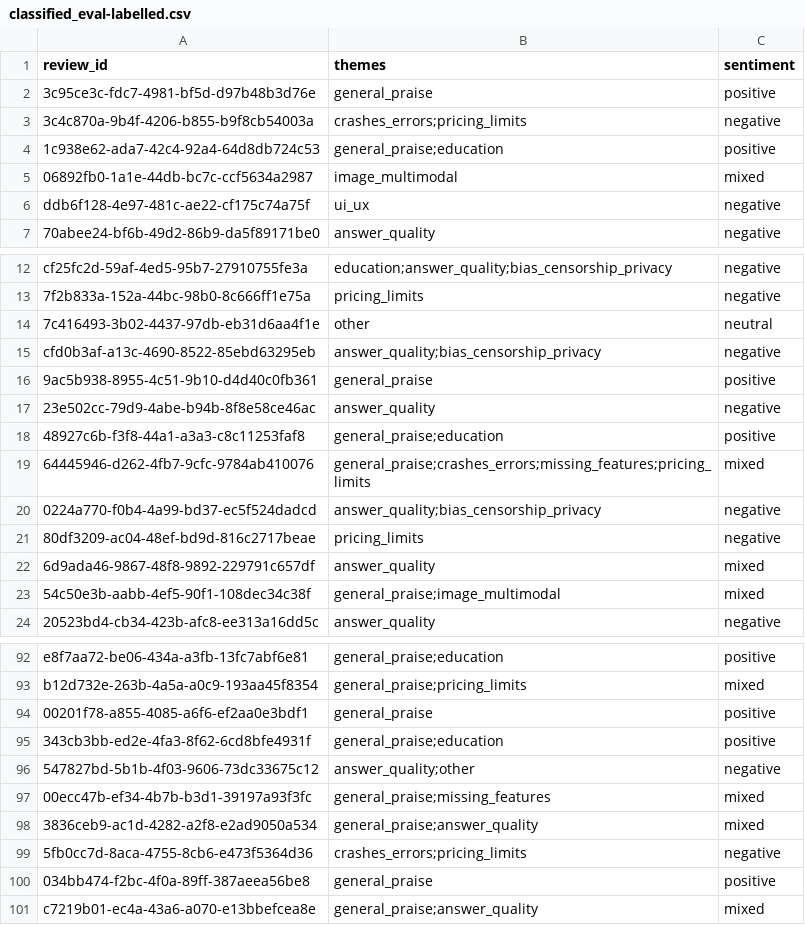
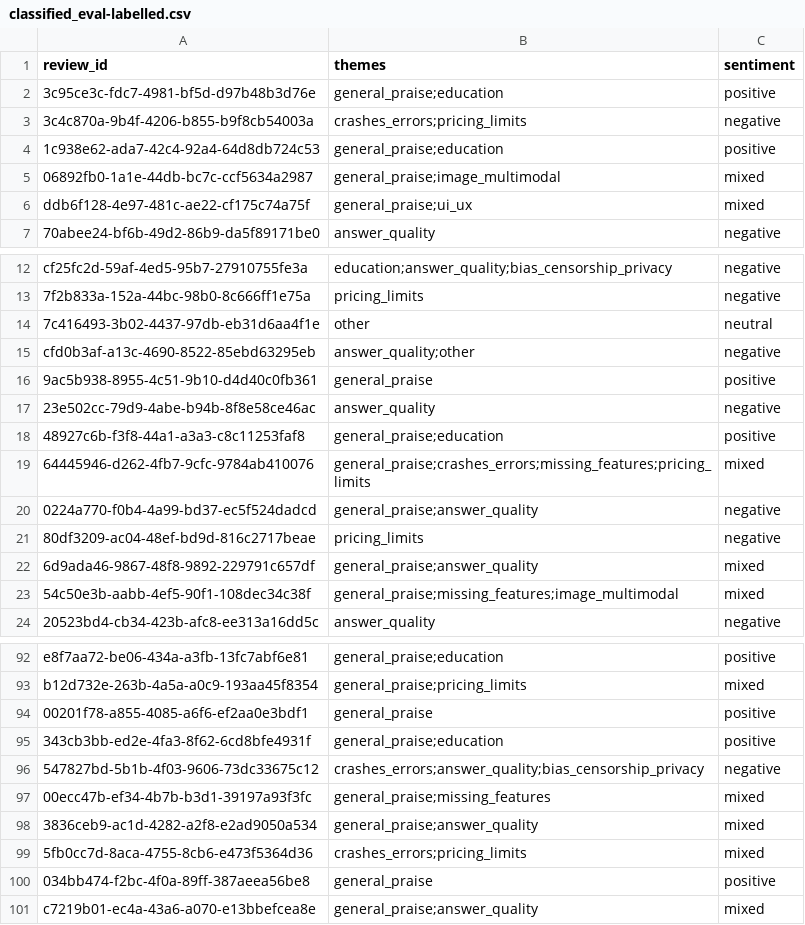
Before and after one commit to prem-devara/Project-UserFeedback-insights-agent, a CSV file: outputs/classified_eval-labelled.csv, drawn as a sheet; only a part is shown, gaps mark what is left out; the diff covers the shown part only.

```diff
--- a/outputs/classified_eval-labelled.csv
+++ b/outputs/classified_eval-labelled.csv
@@ -1,7 +1,7 @@
 review_id,themes,sentiment
-3c95ce3c-fdc7-4981-bf5d-d97b48b3d76e,general_praise,positive
+3c95ce3c-fdc7-4981-bf5d-d97b48b3d76e,general_praise;education,positive
 3c4c870a-9b4f-4206-b855-b9f8cb54003a,crashes_errors;pricing_limits,negative
 1c938e62-ada7-42c4-92a4-64d8db724c53,general_praise;education,positive
-06892fb0-1a1e-44db-bc7c-ccf5634a2987,image_multimodal,mixed
-ddb6f128-4e97-481c-ae22-cf175c74a75f,ui_ux,negative
+06892fb0-1a1e-44db-bc7c-ccf5634a2987,general_praise;image_multimodal,mixed
+ddb6f128-4e97-481c-ae22-cf175c74a75f,general_praise;ui_ux,mixed
 70abee24-bf6b-49d2-86b9-da5f89171be0,answer_quality,negative
@@ -14,3 +14,3 @@ cf25fc2d-59af-4ed5-95b7-27910755fe3a,education;answer_quality;bias_censorship_pr
 7c416493-3b02-4437-97db-eb31d6aa4f1e,other,neutral
-cfd0b3af-a13c-4690-8522-85ebd63295eb,answer_quality;bias_censorship_privacy,negative
+cfd0b3af-a13c-4690-8522-85ebd63295eb,answer_quality;other,negative
 9ac5b938-8955-4c51-9b10-d4d40c0fb361,general_praise,positive
@@ -19,6 +19,6 @@ cfd0b3af-a13c-4690-8522-85ebd63295eb,answer_quality;bias_censorship_privacy,nega
 64445946-d262-4fb7-9cfc-9784ab410076,general_praise;crashes_errors;missing_features;pricing_limits,mixed
-0224a770-f0b4-4a99-bd37-ec5f524dadcd,answer_quality;bias_censorship_privacy,negative
+0224a770-f0b4-4a99-bd37-ec5f524dadcd,general_praise;answer_quality,negative
 80df3209-ac04-48ef-bd9d-816c2717beae,pricing_limits,negative
-6d9ada46-9867-48f8-9892-229791c657df,answer_quality,mixed
-54c50e3b-aabb-4ef5-90f1-108dec34c38f,general_praise;image_multimodal,mixed
+6d9ada46-9867-48f8-9892-229791c657df,general_praise;answer_quality,mixed
+54c50e3b-aabb-4ef5-90f1-108dec34c38f,general_praise;missing_features;image_multimodal,mixed
 20523bd4-cb34-423b-afc8-ee313a16dd5c,answer_quality,negative
@@ -95,6 +95,6 @@ b12d732e-263b-4a5a-a0c9-193aa45f8354,general_praise;pricing_limits,mixed
 343cb3bb-ed2e-4fa3-8f62-6cd8bfe4931f,general_praise;education,positive
-547827bd-5b1b-4f03-9606-73dc33675c12,answer_quality;other,negative
+547827bd-5b1b-4f03-9606-73dc33675c12,crashes_errors;answer_quality;bias_censorship_privacy,negative
 00ecc47b-ef34-4b7b-b3d1-39197a93f3fc,general_praise;missing_features,mixed
 3836ceb9-ac1d-4282-a2f8-e2ad9050a534,general_praise;answer_quality,mixed
-5fb0cc7d-8aca-4755-8cb6-e473f5364d36,crashes_errors;pricing_limits,negative
+5fb0cc7d-8aca-4755-8cb6-e473f5364d36,crashes_errors;pricing_limits,mixed
 034bb474-f2bc-4f0a-89ff-387aeea56be8,general_praise,positive
```
Also changed, not shown: 27 edited cells elsewhere in this file, 7 other files.
